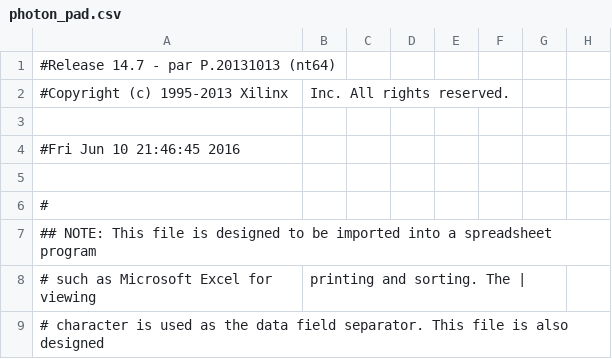
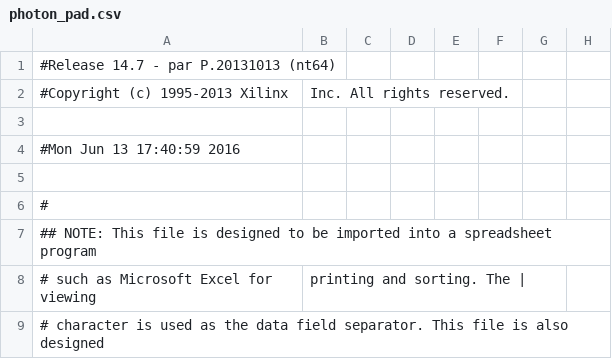
Before and after one commit to thetorque/pulse_sequencer, a CSV file: VHDL_files/Pulser_w_2016_06_10/photon/photon_pad.csv, drawn as a sheet; only a part is shown; the diff names each change by its address in the sheet, - before the commit and + after, or states it on an @@ line.

Commit message:
Reintroduced many files that were previously lost (took many files from the old photon directories) current code compiles, not hardware tested

```diff
--- a/VHDL_files/Pulser_w_2016_06_10/photon/photon_pad.csv
+++ b/VHDL_files/Pulser_w_2016_06_10/photon/photon_pad.csv
-A4: #Fri Jun 10 21:46:45 2016
+A4: #Mon Jun 13 17:40:59 2016
```
Also changed, not shown: 55 other files.
